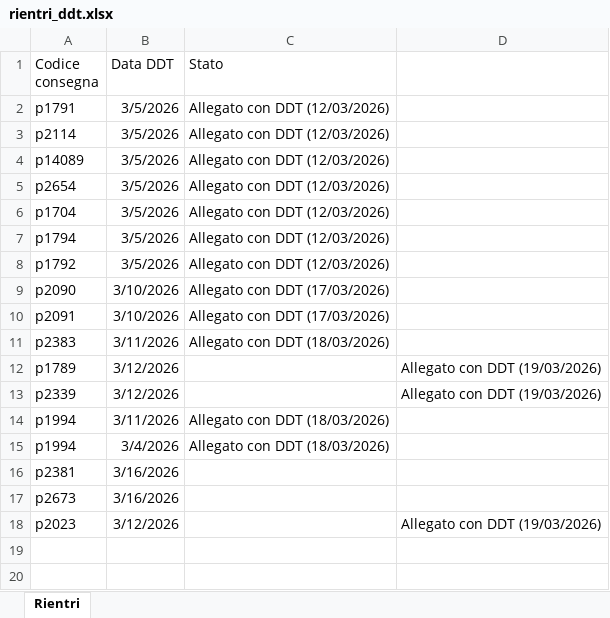
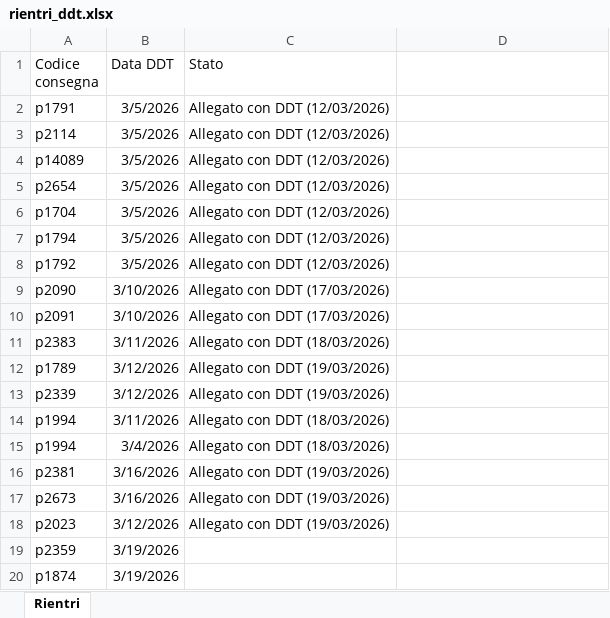
Before and after one commit to Diego-Stack-ai/AppLogSolution, an Excel workbook: dati/rientri_ddt.xlsx, sheet Rientri, drawn as a sheet; values as stored, in another font and other column widths than the file's, no borders; the diff names each change by its address in the sheet, - before the commit and + after, or states it on an @@ line.

```diff
--- a/dati/rientri_ddt.xlsx (sheet Rientri)
+++ b/dati/rientri_ddt.xlsx (sheet Rientri)
-C12:C13 (Stato): (empty)
+C12:C13 (Stato): Allegato con DDT (19/03/2026)
-D12:D13: Allegato con DDT (19/03/2026)
+D12:D13: (empty)
-C16:C18 (Stato): (empty)
+C16:C18 (Stato): Allegato con DDT (19/03/2026)
-D18: Allegato con DDT (19/03/2026)
+D18: (empty)
+row 19: p2359 | 3/19/2026
+row 20: p1874 | 3/19/2026
```
Also changed, not shown: dati/CONSEGNE/CONSEGNE_18-03-2026/punti_consegna_frutta.xlsx, dati/CONSEGNE/CONSEGNE_18-03-2026/punti_consegna_latte.xlsx, 19 other files.
